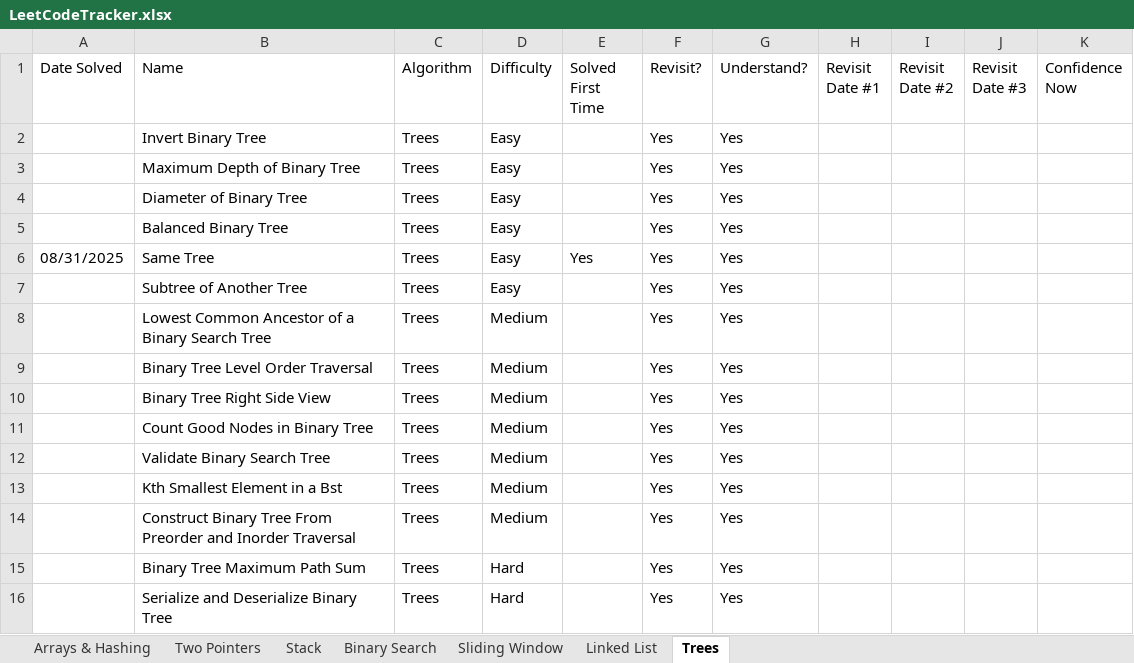
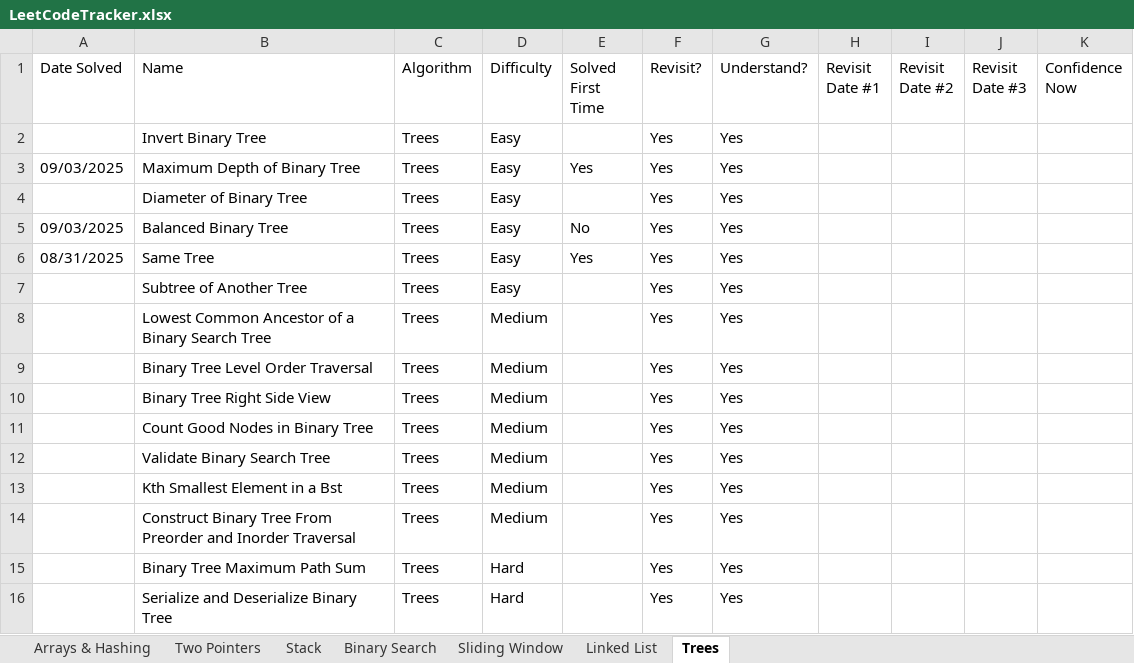
Before and after one commit to SamuelAdly/GettingJobReady, an Excel workbook: NeetCode150/LeetCodeTracker.xlsx, sheet Trees, drawn as a sheet; values as stored, in another font and other column widths than the file's, no borders; the diff names each change by its address in the sheet, - before the commit and + after, or states it on an @@ line.

Commit message:
did 2 tree leetcodes

```diff
--- a/NeetCode150/LeetCodeTracker.xlsx (sheet Trees)
+++ b/NeetCode150/LeetCodeTracker.xlsx (sheet Trees)
-A3 (Date Solved): (empty)
+A3 (Date Solved): 09/03/2025
-E3 (Solved First Time): (empty)
+E3 (Solved First Time): Yes
-A5 (Date Solved): (empty)
+A5 (Date Solved): 09/03/2025
-E5 (Solved First Time): (empty)
+E5 (Solved First Time): No
```
Also changed, not shown: 4 other files.
